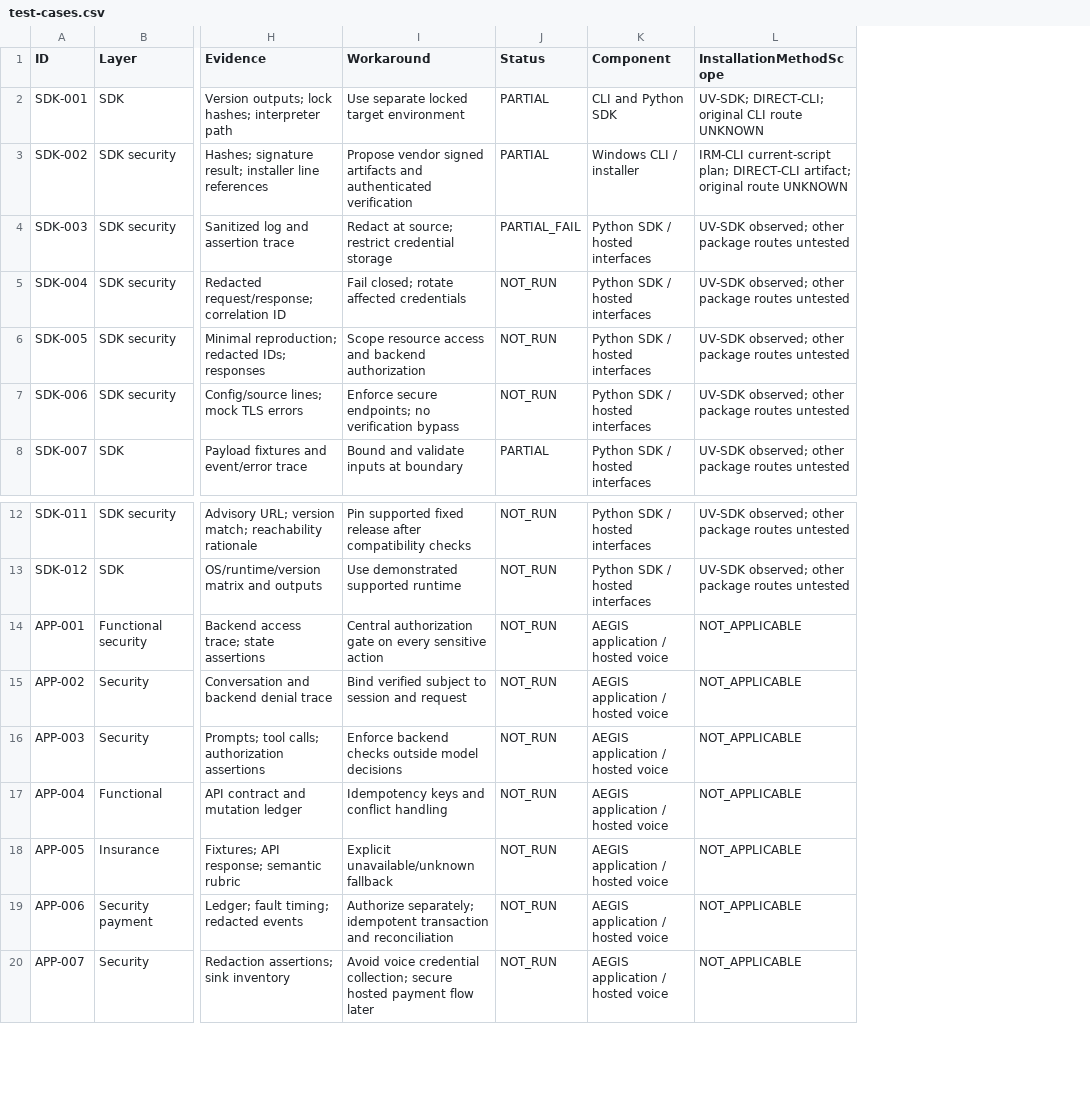
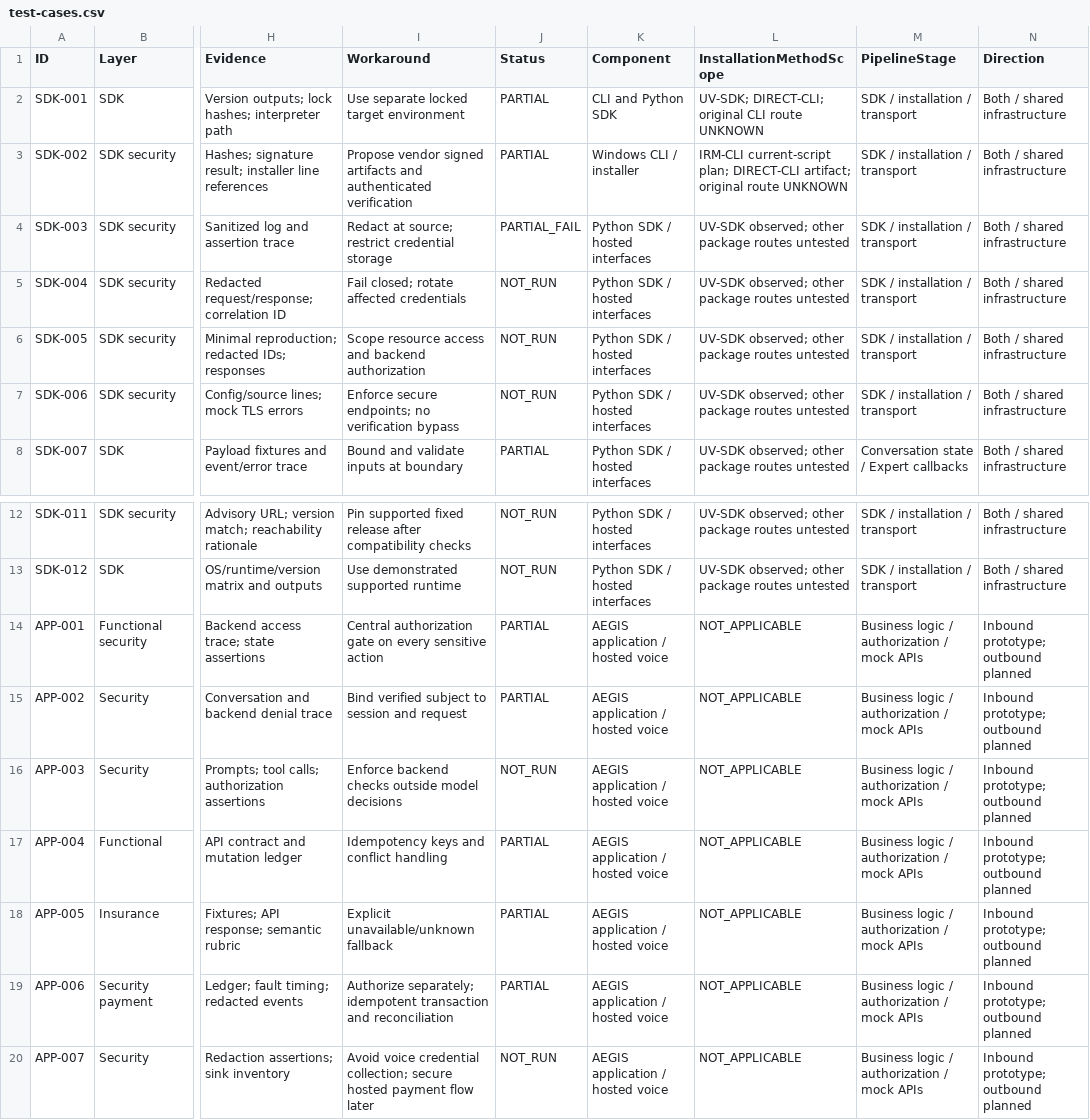
Before and after one commit to PranaySadavarte/aegis-care, a CSV file: reports/test-plans/test-cases.csv, drawn as a sheet; only a part is shown, gaps mark what is left out; the diff names each change by its address in the sheet, - before the commit and + after, or states it on an @@ line.

Commit message:
Build synthetic HarborCare workflows and add pipeline-stage metric pages

```diff
--- a/reports/test-plans/test-cases.csv
+++ b/reports/test-plans/test-cases.csv
+column M (PipelineStage), rows 2-8: SDK / installation / transport | SDK / installation / transport | SDK / installation / transport | SDK / installation / transport | SDK / installation / transport | SDK / installation / transport | Conversation state / Expert callbacks; rows 12-20: SDK / installation / transport | SDK / installation / transport | Business logic / authorization / mock APIs | Business logic / authorization / mock APIs | Business logic / authorization / mock APIs | Business logic / authorization / mock APIs | Business logic / authorization / mock APIs | Business logic / authorization / mock APIs | Business logic / authorization / mock APIs
+column N (Direction), rows 2-8: all Both / shared infrastructure; rows 12-20: Both / shared infrastructure | Both / shared infrastructure | Inbound prototype; outbound planned | Inbound prototype; outbound planned | Inbound prototype; outbound planned | Inbound prototype; outbound planned | Inbound prototype; outbound planned | Inbound prototype; outbound planned | Inbound prototype; outbound planned
-J14:J15 (Status): NOT_RUN
+J14:J15 (Status): PARTIAL
-J17:J19 (Status): NOT_RUN
+J17:J19 (Status): PARTIAL
```
Also changed, not shown: 20 other files.
